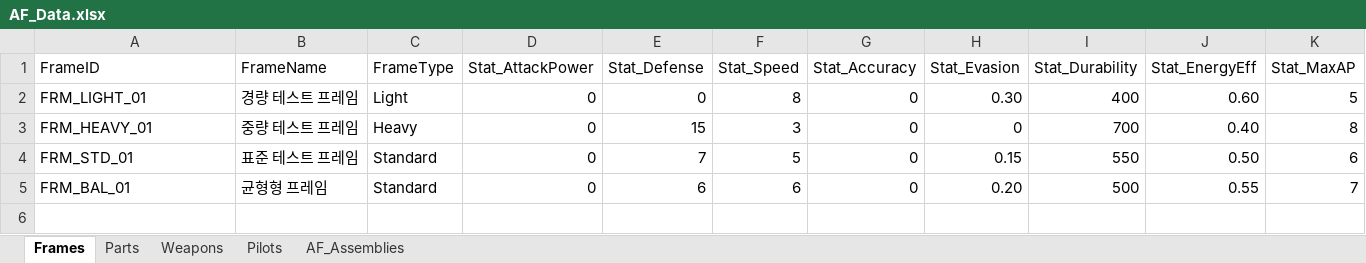
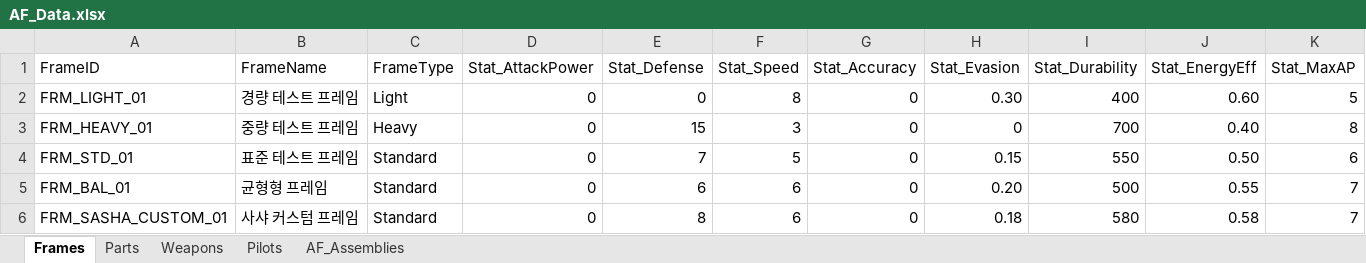
Before and after one commit to wooson00308/sasha-unity, an Excel workbook: Assets/AF/Data/AF_Data.xlsx, sheet Frames, drawn as a sheet; only a part is shown; values as stored, in another font and other column widths than the file's, no borders; rows hold the shown columns only; the diff names each change by its address in the sheet, - before the commit and + after, or states it on an @@ line.

```diff
--- a/Assets/AF/Data/AF_Data.xlsx (sheet Frames)
+++ b/Assets/AF/Data/AF_Data.xlsx (sheet Frames)
+row 6: FRM_SASHA_CUSTOM_01 | 사샤 커스텀 프레임 | Standard | 0 | 8 | 6 | 0 | 0.18 | 580 | 0.58 | 7
```
Also changed, not shown: sheet Parts, sheet AF_Assemblies, sheet Weapons, 18 other files.
